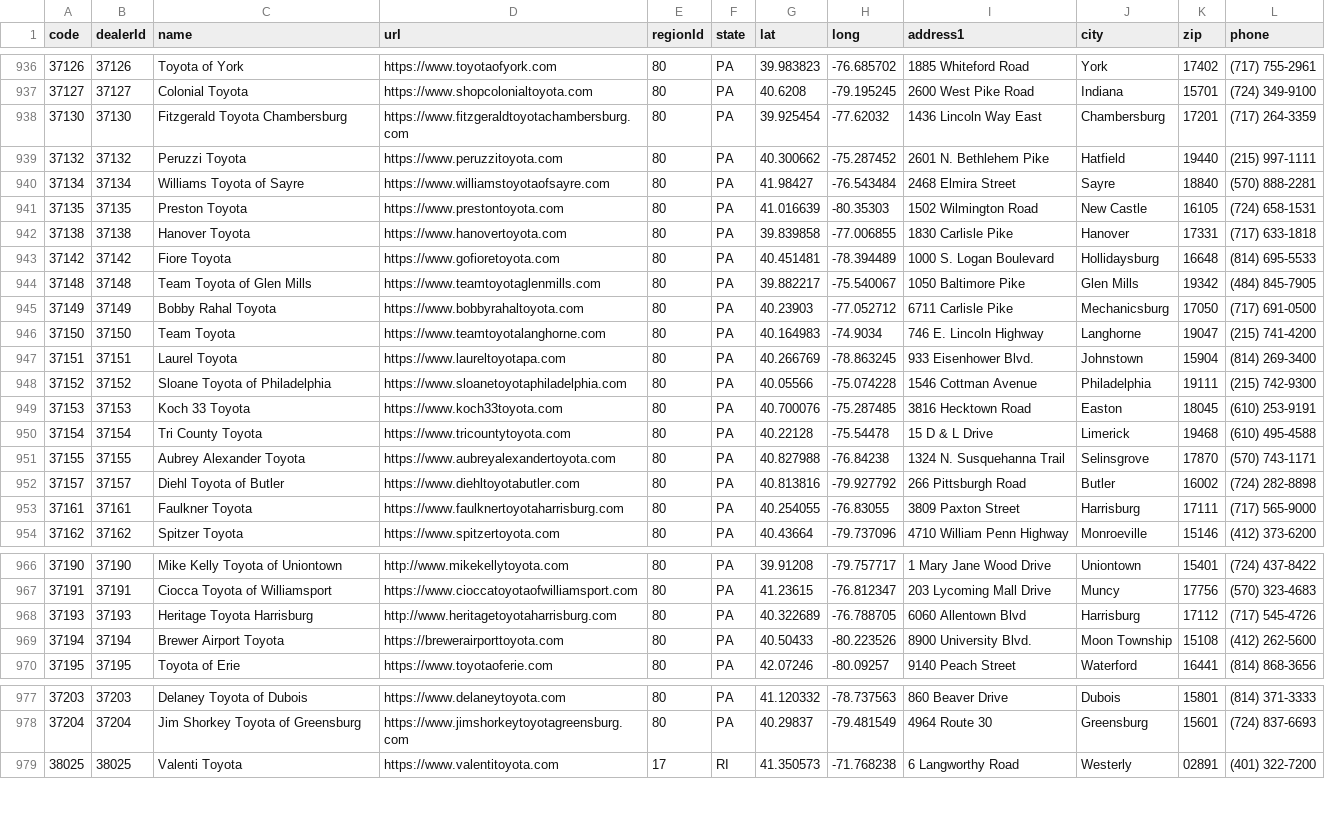
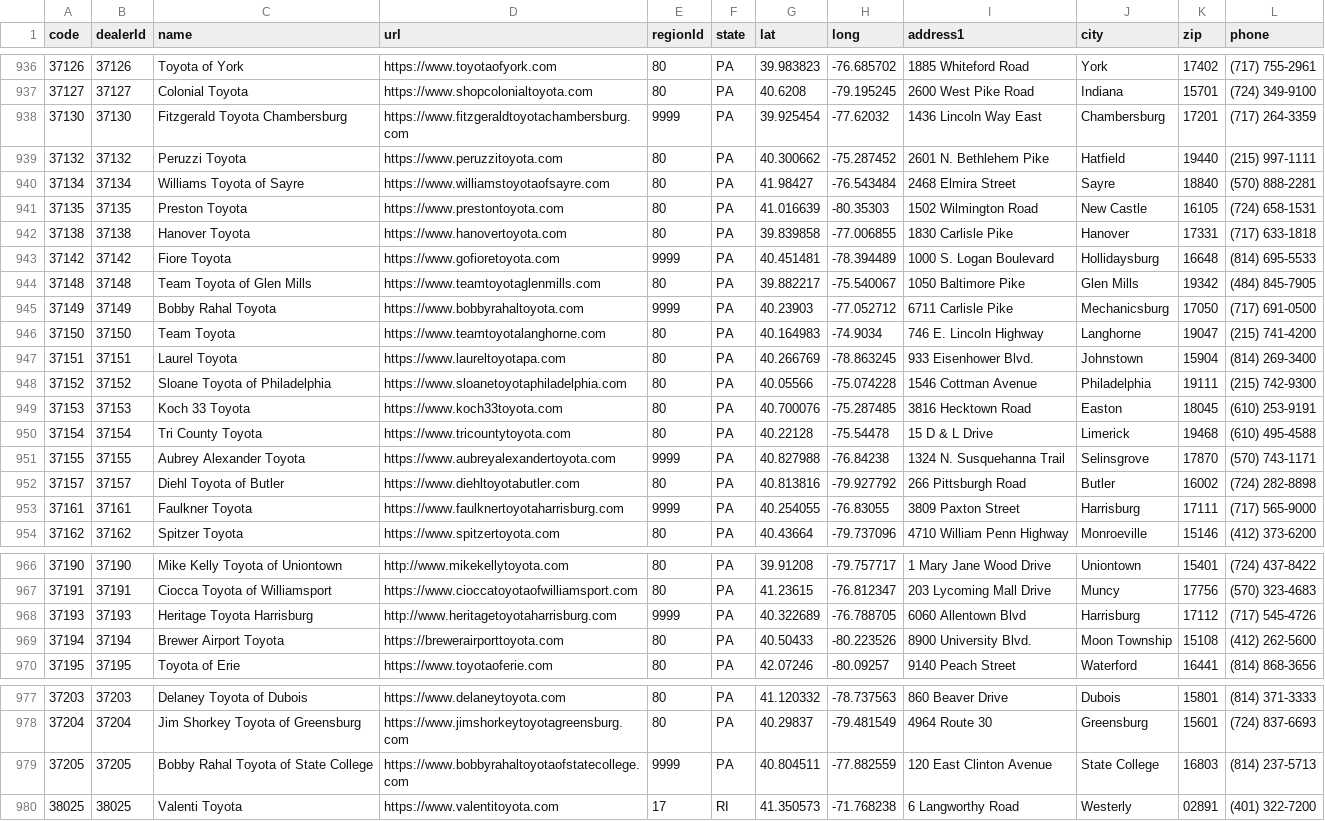
Before and after one commit to ghgemmer/yotagrabber, a CSV file: src/yotagrabber/data/dealers.csv, drawn as a sheet; only a part is shown, gaps mark what is left out.

Commit message:
Added missing dealers

```diff
--- a/src/yotagrabber/data/dealers.csv
+++ b/src/yotagrabber/data/dealers.csv
@@ -937,3 +937,3 @@ code,dealerId,name,url,regionId,state,lat,long,address1,city,zip,phone
 37127,37127,Colonial Toyota,https://www.shopcolonialtoyota.com,80,PA,40.6208,-79.195245,2600 West Pike Road,Indiana,15701,(724) 349-9100
-37130,37130,Fitzgerald Toyota Chambersburg,https://www.fitzgeraldtoyotachambersburg.com,80,PA,39.925454,-77.62032,1436 Lincoln Way East,Chambersburg,17201,(717) 264-3359
+37130,37130,Fitzgerald Toyota Chambersburg,https://www.fitzgeraldtoyotachambersburg.com,9999,PA,39.925454,-77.62032,1436 Lincoln Way East,Chambersburg,17201,(717) 264-3359
 37132,37132,Peruzzi Toyota,https://www.peruzzitoyota.com,80,PA,40.300662,-75.287452,2601 N. Bethlehem Pike,Hatfield,19440,(215) 997-1111
@@ -942,5 +942,5 @@ code,dealerId,name,url,regionId,state,lat,long,address1,city,zip,phone
 37138,37138,Hanover Toyota,https://www.hanovertoyota.com,80,PA,39.839858,-77.006855,1830 Carlisle Pike,Hanover,17331,(717) 633-1818
-37142,37142,Fiore Toyota,https://www.gofioretoyota.com,80,PA,40.451481,-78.394489,1000 S. Logan Boulevard,Hollidaysburg,16648,(814) 695-5533
+37142,37142,Fiore Toyota,https://www.gofioretoyota.com,9999,PA,40.451481,-78.394489,1000 S. Logan Boulevard,Hollidaysburg,16648,(814) 695-5533
 37148,37148,Team Toyota of Glen Mills,https://www.teamtoyotaglenmills.com,80,PA,39.882217,-75.540067,1050 Baltimore Pike,Glen Mills,19342,(484) 845-7905
-37149,37149,Bobby Rahal Toyota,https://www.bobbyrahaltoyota.com,80,PA,40.23903,-77.052712,6711 Carlisle Pike,Mechanicsburg,17050,(717) 691-0500
+37149,37149,Bobby Rahal Toyota,https://www.bobbyrahaltoyota.com,9999,PA,40.23903,-77.052712,6711 Carlisle Pike,Mechanicsburg,17050,(717) 691-0500
 37150,37150,Team Toyota,https://www.teamtoyotalanghorne.com,80,PA,40.164983,-74.9034,746 E. Lincoln Highway,Langhorne,19047,(215) 741-4200
@@ -950,5 +950,5 @@ code,dealerId,name,url,regionId,state,lat,long,address1,city,zip,phone
 37154,37154,Tri County Toyota,https://www.tricountytoyota.com,80,PA,40.22128,-75.54478,15 D & L Drive,Limerick,19468,(610) 495-4588
-37155,37155,Aubrey Alexander Toyota,https://www.aubreyalexandertoyota.com,80,PA,40.827988,-76.84238,1324 N. Susquehanna Trail,Selinsgrove,17870,(570) 743-1171
+37155,37155,Aubrey Alexander Toyota,https://www.aubreyalexandertoyota.com,9999,PA,40.827988,-76.84238,1324 N. Susquehanna Trail,Selinsgrove,17870,(570) 743-1171
 37157,37157,Diehl Toyota of Butler,https://www.diehltoyotabutler.com,80,PA,40.813816,-79.927792,266 Pittsburgh Road,Butler,16002,(724) 282-8898
-37161,37161,Faulkner Toyota,https://www.faulknertoyotaharrisburg.com,80,PA,40.254055,-76.83055,3809 Paxton Street,Harrisburg,17111,(717) 565-9000
+37161,37161,Faulkner Toyota,https://www.faulknertoyotaharrisburg.com,9999,PA,40.254055,-76.83055,3809 Paxton Street,Harrisburg,17111,(717) 565-9000
 37162,37162,Spitzer Toyota,https://www.spitzertoyota.com,80,PA,40.43664,-79.737096,4710 William Penn Highway,Monroeville,15146,(412) 373-6200
@@ -967,3 +967,3 @@ code,dealerId,name,url,regionId,state,lat,long,address1,city,zip,phone
 37191,37191,Ciocca Toyota of Williamsport,https://www.cioccatoyotaofwilliamsport.com,80,PA,41.23615,-76.812347,203 Lycoming Mall Drive,Muncy,17756,(570) 323-4683
-37193,37193,Heritage Toyota Harrisburg,http://www.heritagetoyotaharrisburg.com,80,PA,40.322689,-76.788705,6060 Allentown Blvd,Harrisburg,17112,(717) 545-4726
+37193,37193,Heritage Toyota Harrisburg,http://www.heritagetoyotaharrisburg.com,9999,PA,40.322689,-76.788705,6060 Allentown Blvd,Harrisburg,17112,(717) 545-4726
 37194,37194,Brewer Airport Toyota,https://brewerairporttoyota.com,80,PA,40.50433,-80.223526,8900 University Blvd.,Moon Township,15108,(412) 262-5600
@@ -978,2 +978,3 @@ code,dealerId,name,url,regionId,state,lat,long,address1,city,zip,phone
 37204,37204,Jim Shorkey Toyota of Greensburg,https://www.jimshorkeytoyotagreensburg.com,80,PA,40.29837,-79.481549,4964 Route 30,Greensburg,15601,(724) 837-6693
+37205,37205,Bobby Rahal Toyota of State College,https://www.bobbyrahaltoyotaofstatecollege.com,9999,PA,40.804511,-77.882559,120 East Clinton Avenue,State College,16803,(814) 237-5713
 38025,38025,Valenti Toyota,https://www.valentitoyota.com,17,RI,41.350573,-71.768238,6 Langworthy Road,Westerly,02891,(401) 322-7200
```
